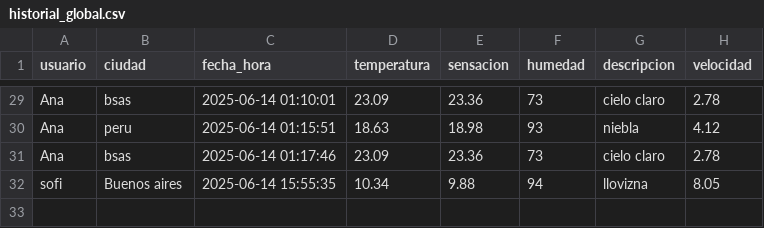
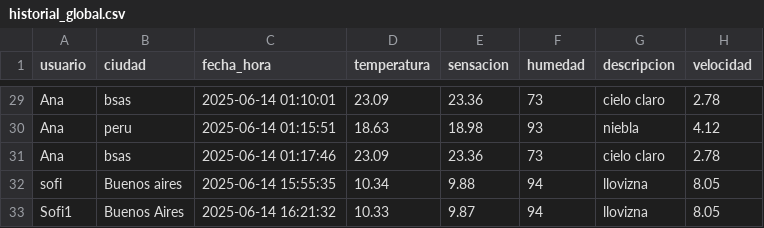
Before and after one commit to wolfses50/hitoFinalItba, a CSV file: historial_global.csv, drawn as a sheet; only a part is shown, gaps mark what is left out; the diff names each change by its address in the sheet, - before the commit and + after, or states it on an @@ line.

```diff
--- a/historial_global.csv
+++ b/historial_global.csv
+row 33: Sofi1 | Buenos Aires | 2025-06-14 16:21:32 | 10.33 | 9.87 | 94 | llovizna | 8.05
```
Also changed, not shown: 1 other file.
